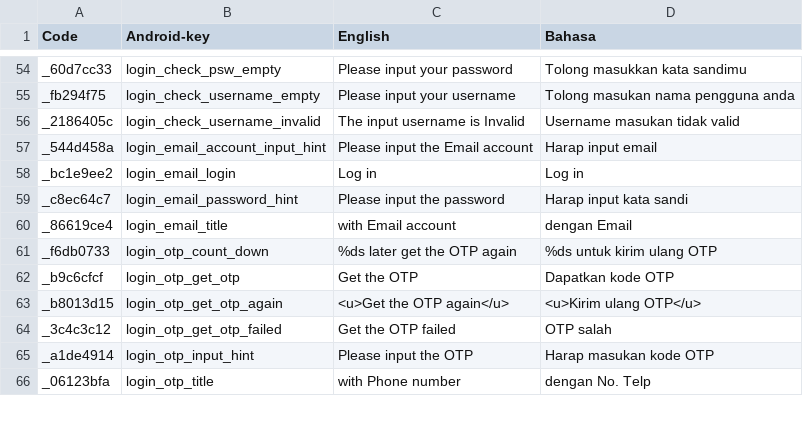
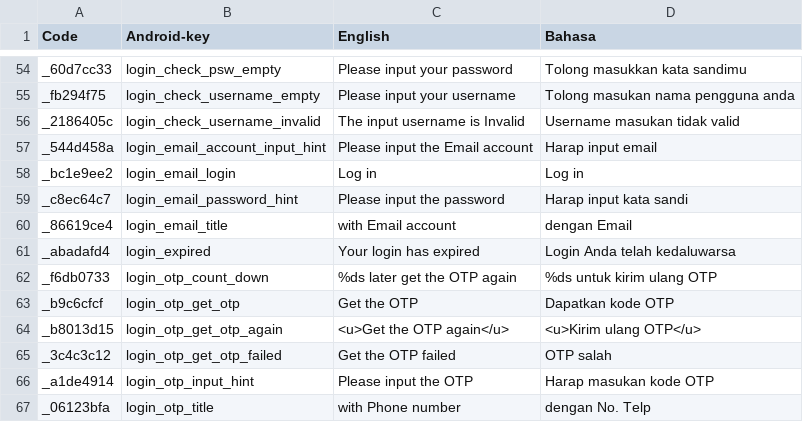
Before and after one commit to Shion-Starry/version_admin, a CSV file: sdk_string/translation/Translation.csv, drawn as a sheet; only a part is shown, gaps mark what is left out; the diff names each change by its address in the sheet, - before the commit and + after, or states it on an @@ line.

Commit message:
feat(show toast): show the hints that when user's login token expires.

```diff
--- a/sdk_string/translation/Translation.csv
+++ b/sdk_string/translation/Translation.csv
+row 61: _abadafd4 | login_expired | Your login has expired | Login Anda telah kedaluwarsa
```
Also changed, not shown: 4 other files.
